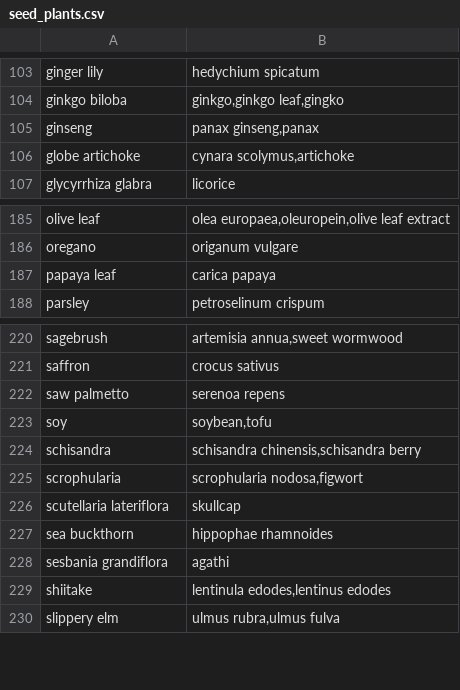
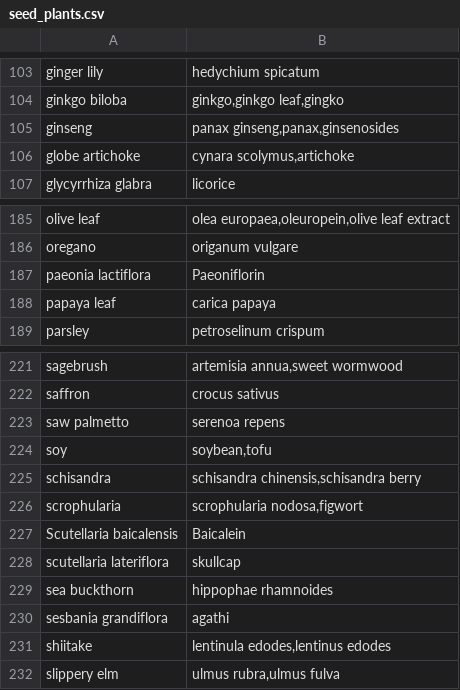
Before and after one commit to domidels/plant-therapeutic-mvp, a CSV file: app/data/seed_plants.csv, drawn as a sheet; only a part is shown, gaps mark what is left out.

```diff
--- a/app/data/seed_plants.csv
+++ b/app/data/seed_plants.csv
@@ -104,3 +104,3 @@ ginger lily,"hedychium spicatum"
 ginkgo biloba,"ginkgo,ginkgo leaf,gingko"
-ginseng,"panax ginseng,panax"
+ginseng,"panax ginseng,panax,ginsenosides"
 globe artichoke,"cynara scolymus,artichoke"
@@ -186,2 +186,3 @@ olive leaf,"olea europaea,oleuropein,olive leaf extract"
 oregano,"origanum vulgare"
+paeonia lactiflora,"Paeoniflorin"
 papaya leaf,"carica papaya"
@@ -225,2 +226,3 @@ schisandra,"schisandra chinensis,schisandra berry"
 scrophularia,"scrophularia nodosa,figwort"
+Scutellaria baicalensis,"Baicalein"
 scutellaria lateriflora,"skullcap"
```
Also changed, not shown: 3 other files.
